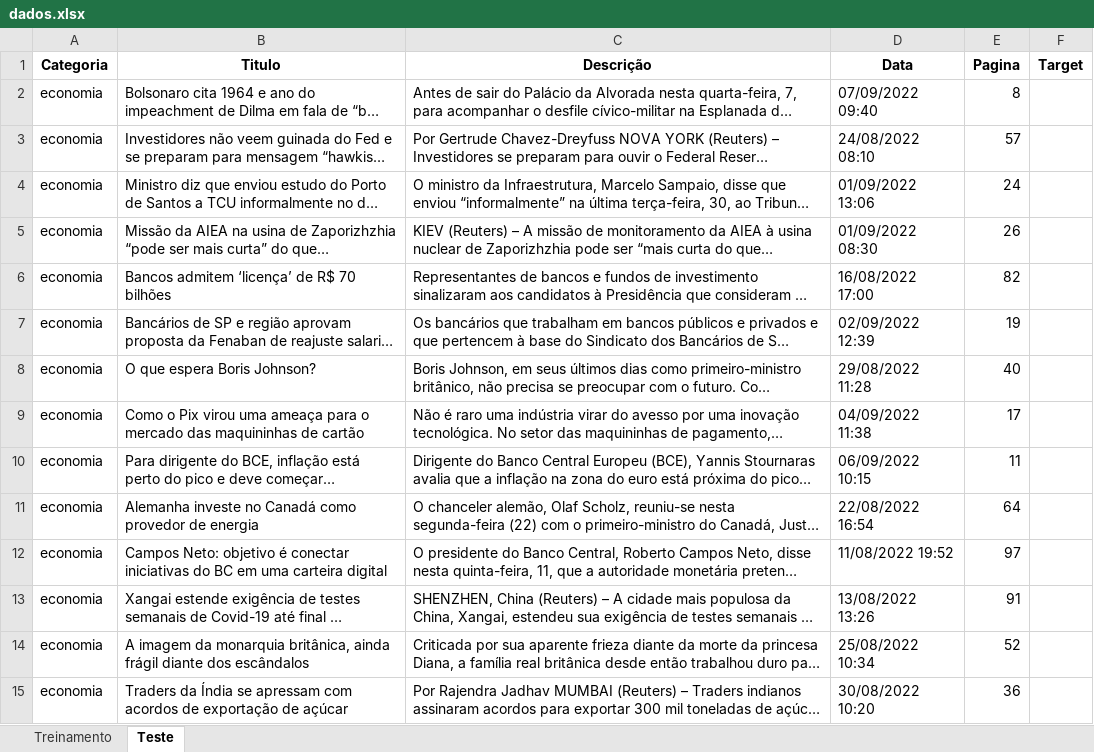
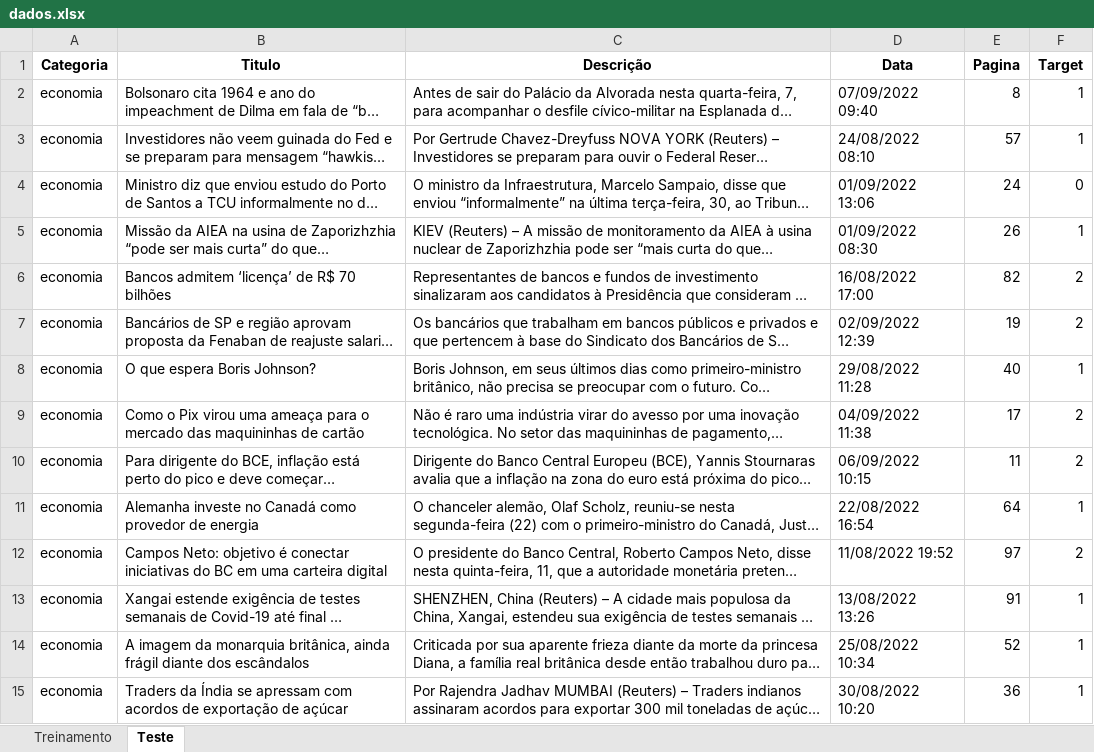
Before and after one commit to insper-classroom/22-2b-cd-p1-grupo_joaoogp, an Excel workbook: data/dados.xlsx, sheet Teste, drawn as a sheet; only a part is shown; long unchanged cells end in …; values as stored, in another font and other column widths than the file's, no borders; the diff covers the shown part only; the diff names each change by its address in the sheet, - before the commit and + after, or states it on an @@ line.

Commit message:
update - teste - dados.xlsx

```diff
--- a/data/dados.xlsx (sheet Teste)
+++ b/data/dados.xlsx (sheet Teste)
-F2:F3 (Target): (empty)
+F2:F3 (Target): 1
-F4 (Target): (empty)
+F4 (Target): 0
-F5 (Target): (empty)
+F5 (Target): 1
-F6:F7 (Target): (empty)
+F6:F7 (Target): 2
-F8 (Target): (empty)
+F8 (Target): 1
-F9:F10 (Target): (empty)
+F9:F10 (Target): 2
-F11 (Target): (empty)
+F11 (Target): 1
-F12 (Target): (empty)
+F12 (Target): 2
-F13:F15 (Target): (empty)
+F13:F15 (Target): 1
```
Also changed, not shown: 385 edited cells elsewhere in this sheet.
